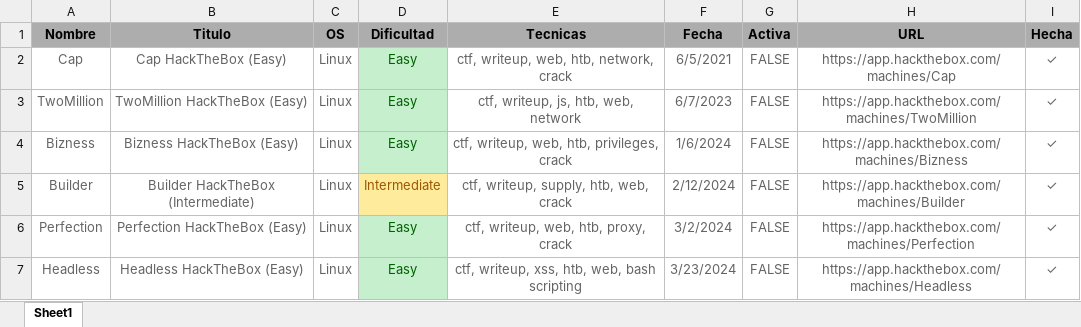
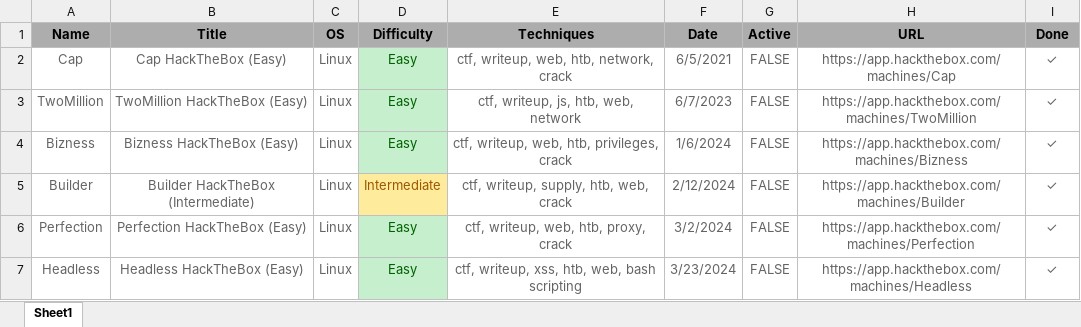
Before and after one commit to yonasuriv/metrics_htb, an Excel workbook: examples/sheets/htb_machines_example.xlsx, sheet Sheet1, drawn as a sheet; only a part is shown; values as stored, in another font and other column widths than the file's, no borders; table styles not drawn; removed rows and columns are numbered as before the commit, all else as after; the diff names each change by its address in the sheet, - before the commit and + after, or states it on an @@ line.

Commit message:
Move CLI config to ~/.config/htbm/cli and use English sheet headers.
Centralize config paths under htbm, regenerate spreadsheet templates in English, update docs/worklog, and refresh README dashboard branding assets.

```diff
--- a/examples/sheets/htb_machines_example.xlsx (sheet Sheet1)
+++ b/examples/sheets/htb_machines_example.xlsx (sheet Sheet1)
-row 1: Nombre | Titulo | OS | Dificultad | Tecnicas | Fecha | Activa | URL | Hecha
+row 1: Name | Title | OS | Difficulty | Techniques | Date | Active | URL | Done
```
Also changed, not shown: examples/sheets/htb_machines_template.xlsx, 17 other files.
